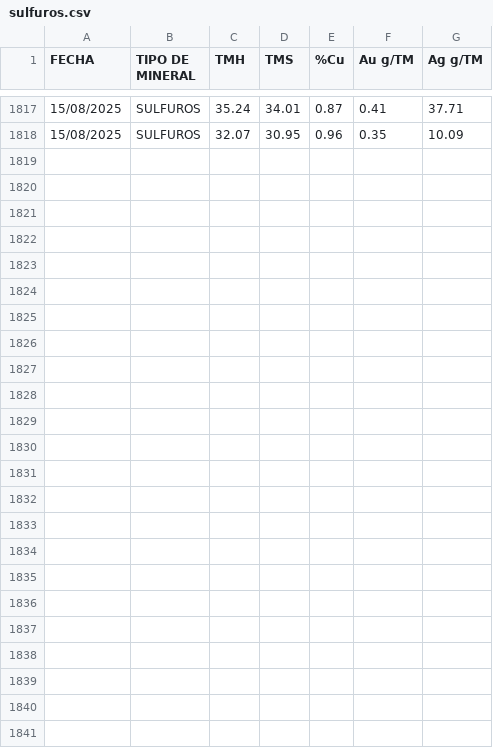
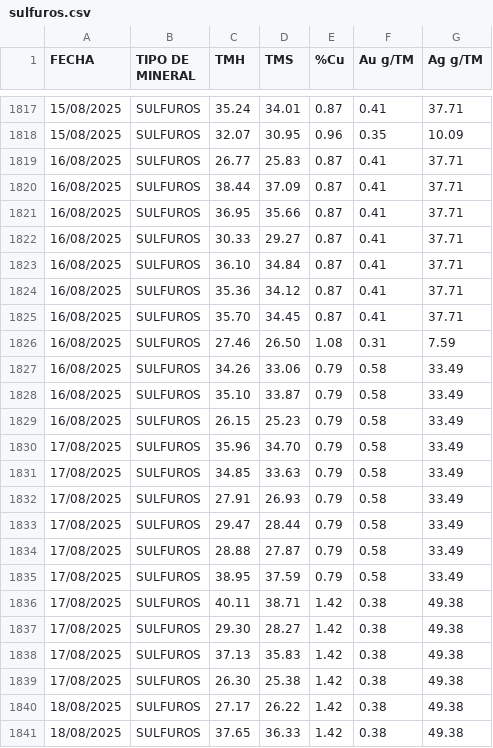
Before and after one commit to Rommel271624/reporteCu, a CSV file: sulfuros.csv, drawn as a sheet; only a part is shown, gaps mark what is left out.

Commit message:
Add files via upload

```diff
--- a/sulfuros.csv
+++ b/sulfuros.csv
@@ -1818 +1818,24 @@ FECHA;TIPO DE MINERAL;TMH;TMS;%Cu;Au g/TM;Ag g/TM;;;
 15/08/2025;SULFUROS;32.07;30.95;0.96;0.35;10.09;;;
+16/08/2025;SULFUROS;26.77;25.83;0.87;0.41;37.71;;;
+16/08/2025;SULFUROS;38.44;37.09;0.87;0.41;37.71;;;
+16/08/2025;SULFUROS;36.95;35.66;0.87;0.41;37.71;;;
+16/08/2025;SULFUROS;30.33;29.27;0.87;0.41;37.71;;;
+16/08/2025;SULFUROS;36.10;34.84;0.87;0.41;37.71;;;
+16/08/2025;SULFUROS;35.36;34.12;0.87;0.41;37.71;;;
+16/08/2025;SULFUROS;35.70;34.45;0.87;0.41;37.71;;;
+16/08/2025;SULFUROS;27.46;26.50;1.08;0.31;7.59;;;
+16/08/2025;SULFUROS;34.26;33.06;0.79;0.58;33.49;;;
+16/08/2025;SULFUROS;35.10;33.87;0.79;0.58;33.49;;;
+16/08/2025;SULFUROS;26.15;25.23;0.79;0.58;33.49;;;
+17/08/2025;SULFUROS;35.96;34.70;0.79;0.58;33.49;;;
+17/08/2025;SULFUROS;34.85;33.63;0.79;0.58;33.49;;;
+17/08/2025;SULFUROS;27.91;26.93;0.79;0.58;33.49;;;
+17/08/2025;SULFUROS;29.47;28.44;0.79;0.58;33.49;;;
+17/08/2025;SULFUROS;28.88;27.87;0.79;0.58;33.49;;;
+17/08/2025;SULFUROS;38.95;37.59;0.79;0.58;33.49;;;
+17/08/2025;SULFUROS;40.11;38.71;1.42;0.38;49.38;;;
+17/08/2025;SULFUROS;29.30;28.27;1.42;0.38;49.38;;;
+17/08/2025;SULFUROS;37.13;35.83;1.42;0.38;49.38;;;
+17/08/2025;SULFUROS;26.30;25.38;1.42;0.38;49.38;;;
+18/08/2025;SULFUROS;27.17;26.22;1.42;0.38;49.38;;;
+18/08/2025;SULFUROS;37.65;36.33;1.42;0.38;49.38;;;
```
